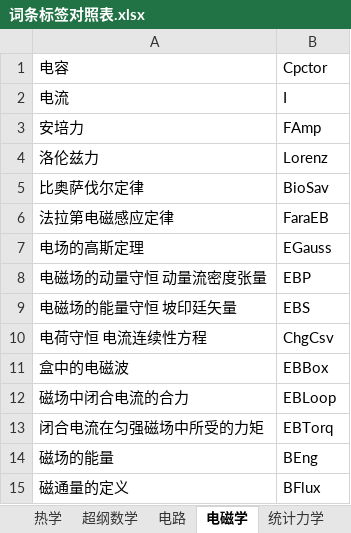
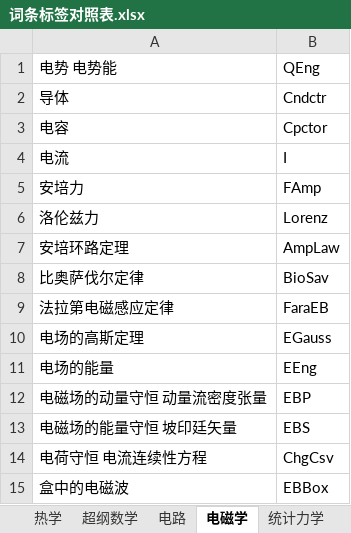
Before and after one commit to wuliwiki/PhysWiki-log, an Excel workbook: 词条标签对照表.xlsx, sheet 电磁学, drawn as a sheet; only a part is shown; the shorter side is filled out with more unchanged rows; values as stored, in another font and other column widths than the file's, no borders; the diff names each change by its address in the sheet, - before the commit and + after, or states it on an @@ line.

```diff
--- a/词条标签对照表.xlsx (sheet 电磁学)
+++ b/词条标签对照表.xlsx (sheet 电磁学)
+row 1: 电势 电势能 | QEng
+row 2: 导体 | Cndctr
+row 7: 安培环路定理 | AmpLaw
+row 11: 电场的能量 | EEng
```
Also changed, not shown: timer.xlsx, 54 other files.
